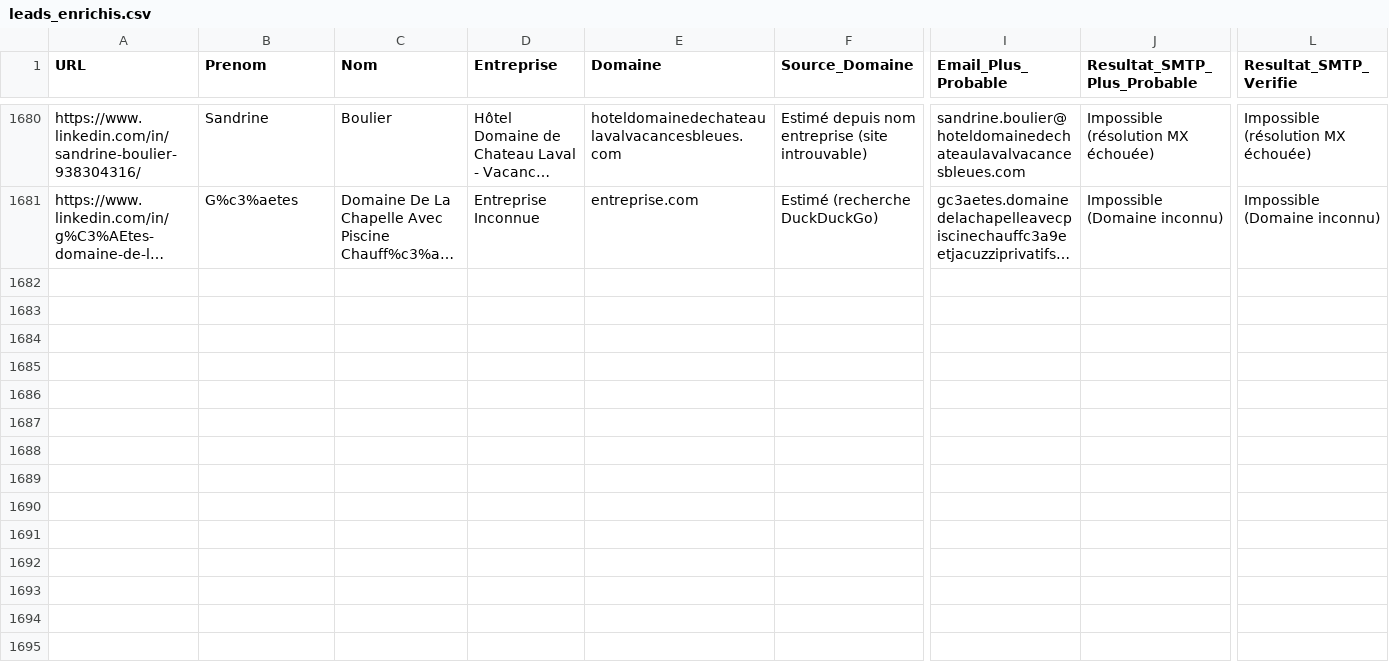
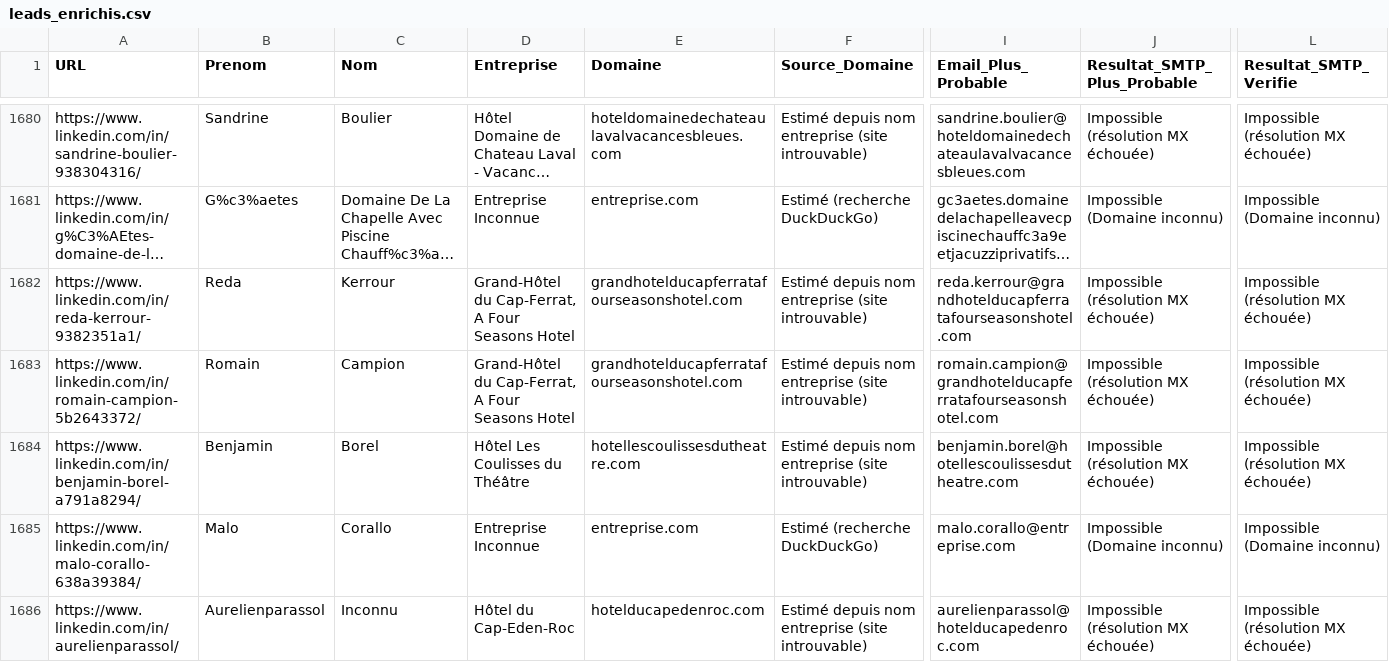
Before and after one commit to infographistemada-sudo/URL-2, a CSV file: leads_enrichis.csv, drawn as a sheet; only a part is shown, gaps mark what is left out; long unchanged cells end in …; rows hold the shown columns only; the diff covers the shown part only; the diff names each change by its address in the sheet, - before the commit and + after, or states it on an @@ line.

```diff
--- a/leads_enrichis.csv
+++ b/leads_enrichis.csv
+row 1682: https://www.linkedin.com/in/reda-kerrour-9382351a1/ | Reda | Kerrour | Grand-Hôtel du Cap-Ferrat, A Four Seasons Hotel | grandhotelducapferratafourseasonshotel.com | Estimé depuis nom entreprise (site introuvable) | reda.kerrour@grandhotelducapferratafourseasonshotel.com | Impossible (résolution MX échouée) | Impossible (résolution MX échouée)
+row 1683: https://www.linkedin.com/in/romain-campion-5b2643372/ | Romain | Campion | Grand-Hôtel du Cap-Ferrat, A Four Seasons Hotel | grandhotelducapferratafourseasonshotel.com | Estimé depuis nom entreprise (site introuvable) | romain.campion@grandhotelducapferratafourseasonshotel.com | Impossible (résolution MX échouée) | Impossible (résolution MX échouée)
+row 1684: https://www.linkedin.com/in/benjamin-borel-a791a8294/ | Benjamin | Borel | Hôtel Les Coulisses du Théâtre | hotellescoulissesdutheatre.com | Estimé depuis nom entreprise (site introuvable) | benjamin.borel@hotellescoulissesdutheatre.com | Impossible (résolution MX échouée) | Impossible (résolution MX échouée)
+row 1685: https://www.linkedin.com/in/malo-corallo-638a39384/ | Malo | Corallo | Entreprise Inconnue | entreprise.com | Estimé (recherche DuckDuckGo) | malo.corallo@entreprise.com | Impossible (Domaine inconnu) | Impossible (Domaine inconnu)
+row 1686: https://www.linkedin.com/in/aurelienparassol/ | Aurelienparassol | Inconnu | Hôtel du Cap-Eden-Roc | hotelducapedenroc.com | Estimé depuis nom entreprise (site introuvable) | aurelienparassol@hotelducapedenroc.com | Impossible (résolution MX échouée) | Impossible (résolution MX échouée)
```
Also changed, not shown: 15 added rows elsewhere in this file, liste.csv.
